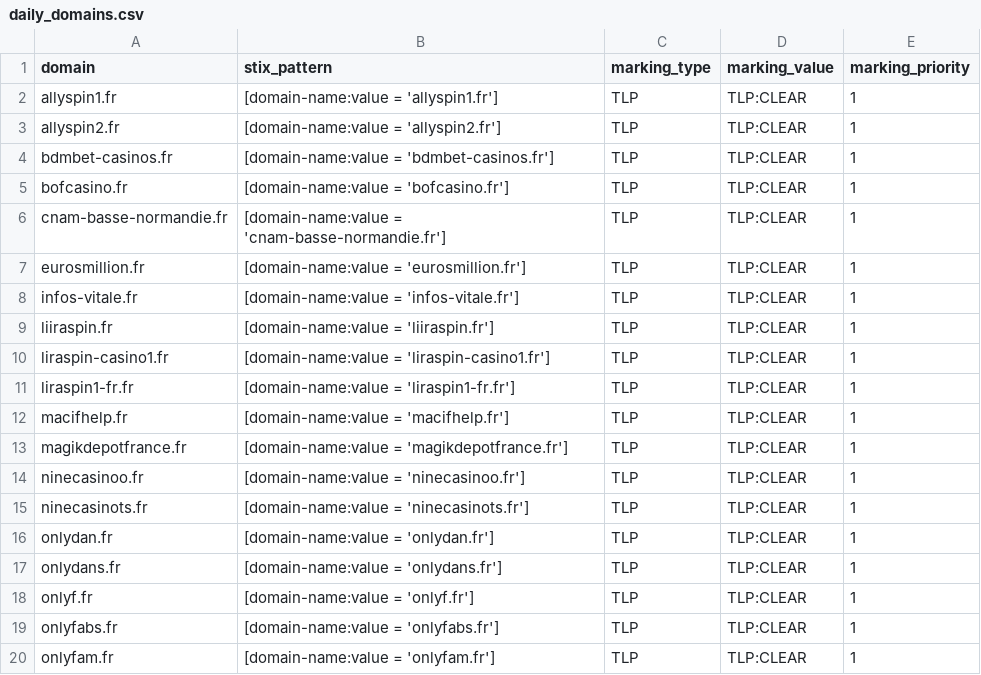
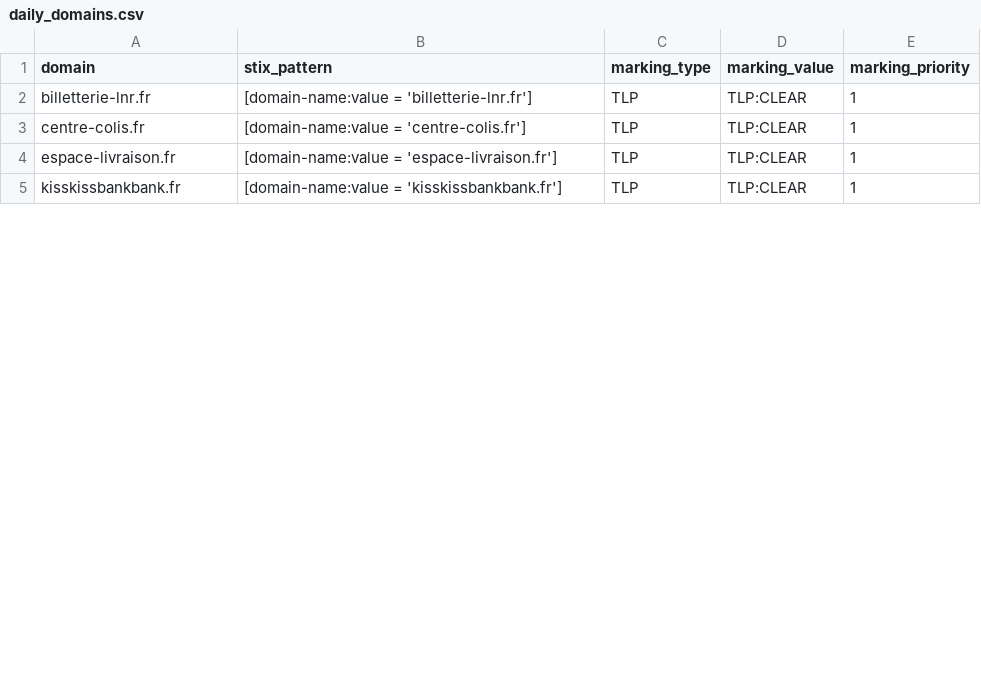
Before and after one commit to DreadFog/red_flag_domains_csv_feed_opencti, a CSV file: daily_domains.csv, drawn as a sheet; only a part is shown; the diff covers the shown part only.

```diff
--- a/daily_domains.csv
+++ b/daily_domains.csv
@@ -1,20 +1,5 @@
 domain,stix_pattern,marking_type,marking_value,marking_priority
-allyspin1.fr,[domain-name:value = 'allyspin1.fr'],TLP,TLP:CLEAR,1
-allyspin2.fr,[domain-name:value = 'allyspin2.fr'],TLP,TLP:CLEAR,1
-bdmbet-casinos.fr,[domain-name:value = 'bdmbet-casinos.fr'],TLP,TLP:CLEAR,1
-bofcasino.fr,[domain-name:value = 'bofcasino.fr'],TLP,TLP:CLEAR,1
-cnam-basse-normandie.fr,[domain-name:value = 'cnam-basse-normandie.fr'],TLP,TLP:CLEAR,1
-eurosmillion.fr,[domain-name:value = 'eurosmillion.fr'],TLP,TLP:CLEAR,1
-infos-vitale.fr,[domain-name:value = 'infos-vitale.fr'],TLP,TLP:CLEAR,1
-liiraspin.fr,[domain-name:value = 'liiraspin.fr'],TLP,TLP:CLEAR,1
-liraspin-casino1.fr,[domain-name:value = 'liraspin-casino1.fr'],TLP,TLP:CLEAR,1
-liraspin1-fr.fr,[domain-name:value = 'liraspin1-fr.fr'],TLP,TLP:CLEAR,1
-macifhelp.fr,[domain-name:value = 'macifhelp.fr'],TLP,TLP:CLEAR,1
-magikdepotfrance.fr,[domain-name:value = 'magikdepotfrance.fr'],TLP,TLP:CLEAR,1
-ninecasinoo.fr,[domain-name:value = 'ninecasinoo.fr'],TLP,TLP:CLEAR,1
-ninecasinots.fr,[domain-name:value = 'ninecasinots.fr'],TLP,TLP:CLEAR,1
-onlydan.fr,[domain-name:value = 'onlydan.fr'],TLP,TLP:CLEAR,1
-onlydans.fr,[domain-name:value = 'onlydans.fr'],TLP,TLP:CLEAR,1
-onlyf.fr,[domain-name:value = 'onlyf.fr'],TLP,TLP:CLEAR,1
-onlyfabs.fr,[domain-name:value = 'onlyfabs.fr'],TLP,TLP:CLEAR,1
-onlyfam.fr,[domain-name:value = 'onlyfam.fr'],TLP,TLP:CLEAR,1
+billetterie-lnr.fr,[domain-name:value = 'billetterie-lnr.fr'],TLP,TLP:CLEAR,1
+centre-colis.fr,[domain-name:value = 'centre-colis.fr'],TLP,TLP:CLEAR,1
+espace-livraison.fr,[domain-name:value = 'espace-livraison.fr'],TLP,TLP:CLEAR,1
+kisskissbankbank.fr,[domain-name:value = 'kisskissbankbank.fr'],TLP,TLP:CLEAR,1
```
Also changed, not shown: 6 removed rows and 4 edited cells elsewhere in this file.
